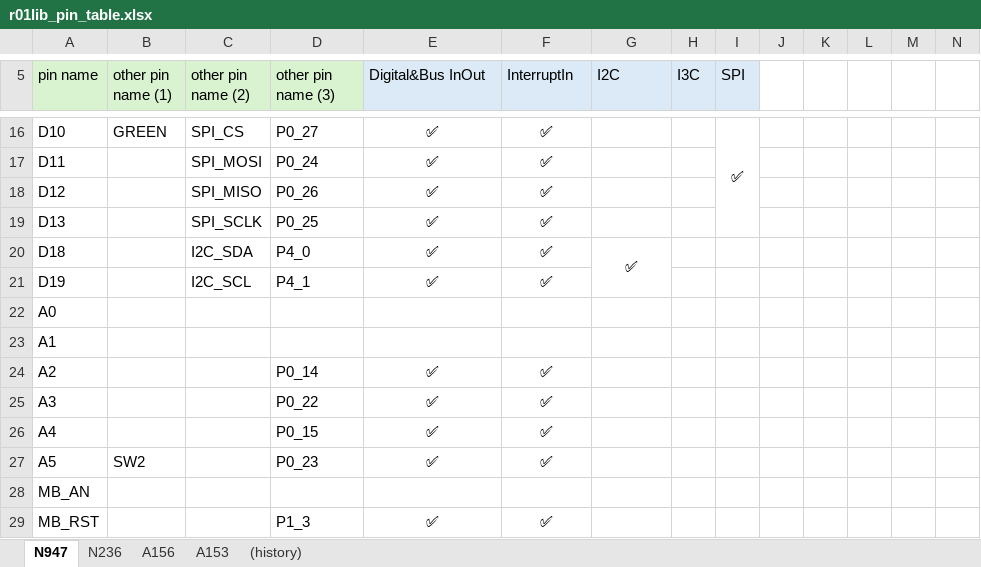
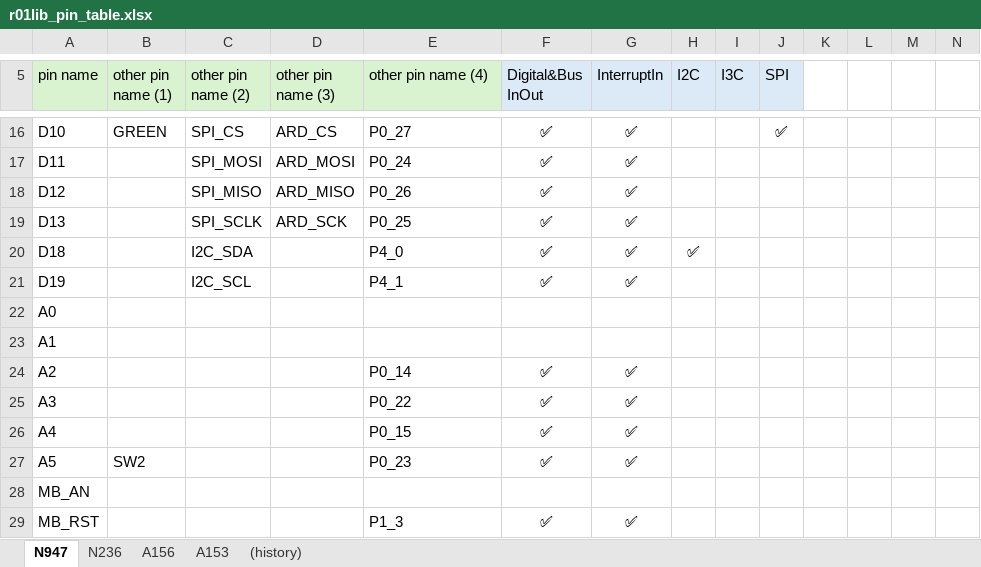
Before and after one commit to teddokano/r01lib_prj_generator, an Excel workbook: docs/r01lib_pin_table.xlsx, sheet N947, drawn as a sheet; only a part is shown, gaps mark what is left out; values as stored, in another font and other column widths than the file's, no borders; removed rows and columns are numbered as before the commit, all else as after; the diff covers the shown part only; the diff names each change by its address in the sheet, - before the commit and + after, or states it on an @@ line.

```diff
--- a/docs/r01lib_pin_table.xlsx (sheet N947)
+++ b/docs/r01lib_pin_table.xlsx (sheet N947)
-E5: Digital&Bus InOut
+E5: other pin name (4)
-E5 fill: #DCEAF7
+E5 fill: #D9F2D0
-F5: InterruptIn
+F5: Digital&Bus InOut
-G5: I2C
+G5: InterruptIn
-H5: I3C
+H5: I2C
-I5: SPI
+I5: I3C
-J5: (empty)
+J5: SPI
-J5 fill: none
+J5 fill: #DCEAF7
-D16 (other pin name (3)): P0_27
+D16 (other pin name (3)): ARD_CS
-E16:E21 alignment: center
+E16:E21 alignment: left
-E16 (other pin name (4)): ✅
+E16 (other pin name (4)): P0_27
-G16:G19 (InterruptIn): (empty)
+G16:G19 (InterruptIn): ✅
-I16 (I3C): ✅
+I16 (I3C): (empty)
-I16:I19 merged
-J16 (SPI): (empty)
+J16 (SPI): ✅
-D17 (other pin name (3)): P0_24
+D17 (other pin name (3)): ARD_MOSI
-E17 (other pin name (4)): ✅
+E17 (other pin name (4)): P0_24
-D18 (other pin name (3)): P0_26
+D18 (other pin name (3)): ARD_MISO
-E18 (other pin name (4)): ✅
+E18 (other pin name (4)): P0_26
-D19 (other pin name (3)): P0_25
+D19 (other pin name (3)): ARD_SCK
-E19 (other pin name (4)): ✅
+E19 (other pin name (4)): P0_25
-D20 (other pin name (3)): P4_0
+D20 (other pin name (3)): (empty)
-E20 (other pin name (4)): ✅
+E20 (other pin name (4)): P4_0
-G20:G21 merged
-H20 (I2C): (empty)
+H20 (I2C): ✅
-D21 (other pin name (3)): P4_1
+D21 (other pin name (3)): (empty)
-E21 (other pin name (4)): ✅
+E21 (other pin name (4)): P4_1
-G21 (InterruptIn): (empty)
+G21 (InterruptIn): ✅
-D24 (other pin name (3)): P0_14
+D24 (other pin name (3)): (empty)
-E24 (other pin name (4)): ✅
+E24 (other pin name (4)): P0_14
-E24:E27 alignment: center
+E24:E27 alignment: left
-G24:G27 (InterruptIn): (empty)
+G24:G27 (InterruptIn): ✅
-D25 (other pin name (3)): P0_22
+D25 (other pin name (3)): (empty)
-E25 (other pin name (4)): ✅
+E25 (other pin name (4)): P0_22
-D26 (other pin name (3)): P0_15
+D26 (other pin name (3)): (empty)
-E26 (other pin name (4)): ✅
+E26 (other pin name (4)): P0_15
-D27 (other pin name (3)): P0_23
+D27 (other pin name (3)): (empty)
-E27 (other pin name (4)): ✅
+E27 (other pin name (4)): P0_23
-D29 (other pin name (3)): P1_3
+D29 (other pin name (3)): (empty)
-E29 (other pin name (4)): ✅
+E29 (other pin name (4)): P1_3
-E29 alignment: center
+E29 alignment: left
-G29 (InterruptIn): (empty)
+G29 (InterruptIn): ✅
```
Also changed, not shown: 1 added row, 1 removed row, 64 edited cells, cell formats and merged cells elsewhere in this sheet, sheet A153, sheet N236, sheet (history).
